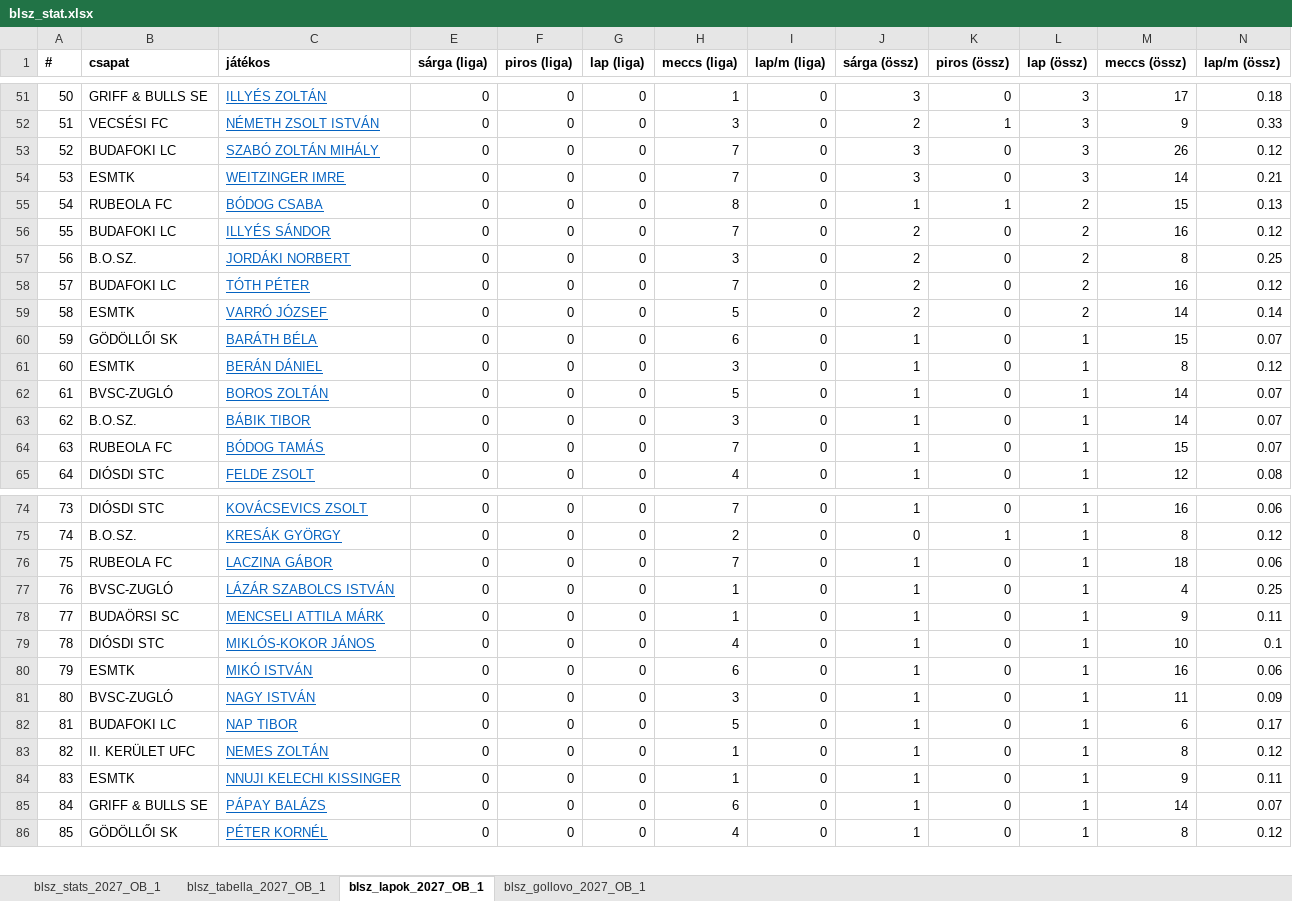
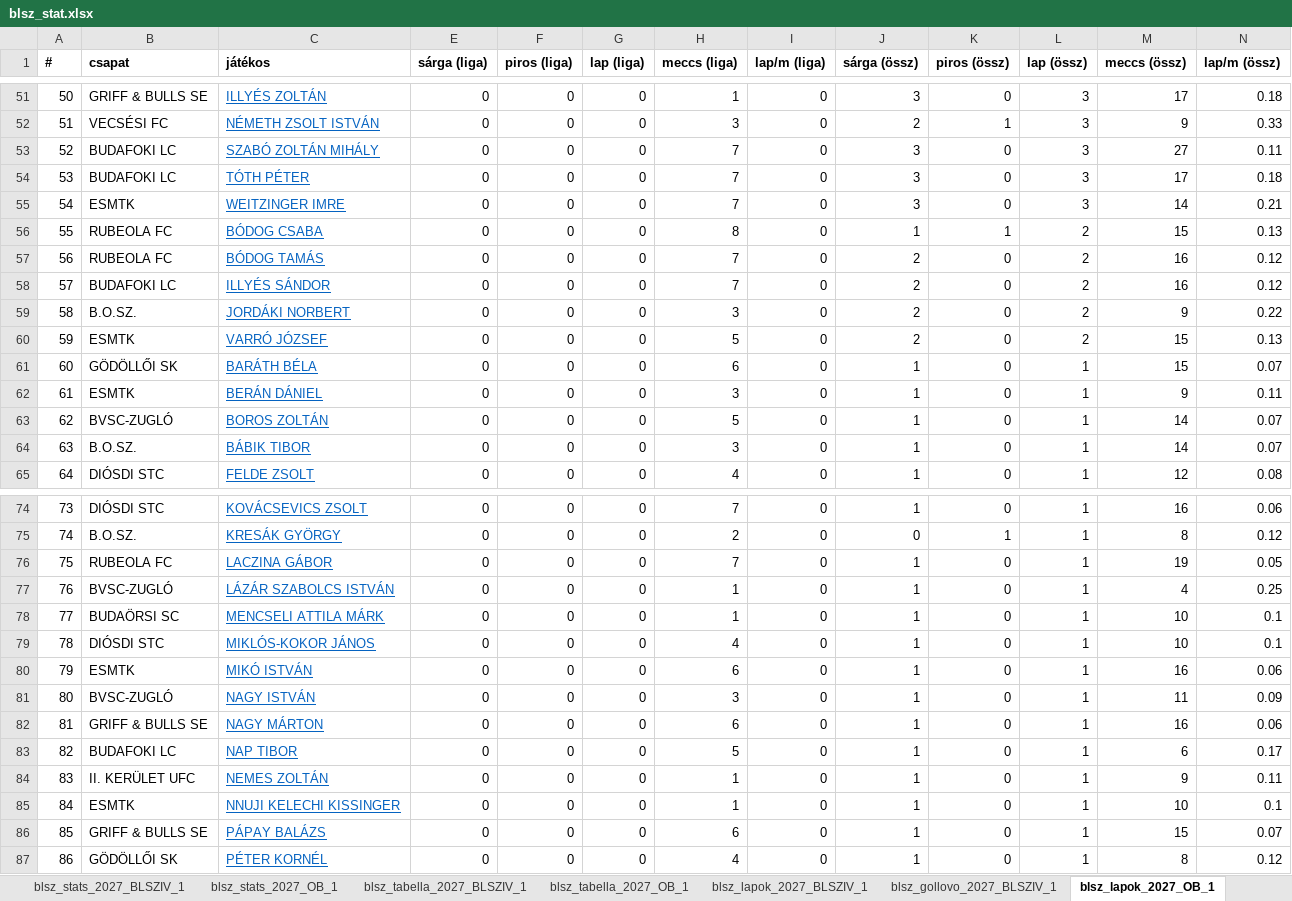
Before and after one commit to akinemazaki/blsz-stat, an Excel workbook: blsz_stat.xlsx, sheet blsz_lapok_2027_OB_1, drawn as a sheet; only a part is shown, gaps mark what is left out; values as stored, in another font and other column widths than the file's, no borders; removed rows and columns are numbered as before the commit, all else as after; the diff covers the shown part only; the diff names each change by its address in the sheet, - before the commit and + after, or states it on an @@ line.

```diff
--- a/blsz_stat.xlsx (sheet blsz_lapok_2027_OB_1)
+++ b/blsz_stat.xlsx (sheet blsz_lapok_2027_OB_1)
+sheet tab: blsz_stats_2027_BLSZIV_1
+sheet tab: blsz_tabella_2027_BLSZIV_1
+sheet tab: blsz_lapok_2027_BLSZIV_1
+sheet tab: blsz_gollovo_2027_BLSZIV_1
-M53 (meccs (össz)): 26
+M53 (meccs (össz)): 27
-N53 (lap/m (össz)): 0.12
+N53 (lap/m (össz)): 0.11
+row 54: 53 | BUDAFOKI LC | TÓTH PÉTER | 0 | 0 | 0 | 7 | 0 | 3 | 0 | 3 | 17 | 0.18
@@ column A (#) renumbered from row 55 down @@
+row 57: 56 | RUBEOLA FC | BÓDOG TAMÁS | 0 | 0 | 0 | 7 | 0 | 2 | 0 | 2 | 16 | 0.12
-M59 (meccs (össz)): 8
+M59 (meccs (össz)): 9
-N59 (lap/m (össz)): 0.25
+N59 (lap/m (össz)): 0.22
-row 58: 57 | BUDAFOKI LC | TÓTH PÉTER | 0 | 0 | 0 | 7 | 0 | 2 | 0 | 2 | 16 | 0.12
-M60 (meccs (össz)): 14
+M60 (meccs (össz)): 15
-N60 (lap/m (össz)): 0.14
+N60 (lap/m (össz)): 0.13
-M62 (meccs (össz)): 8
+M62 (meccs (össz)): 9
-N62 (lap/m (össz)): 0.12
+N62 (lap/m (össz)): 0.11
-row 64: 63 | RUBEOLA FC | BÓDOG TAMÁS | 0 | 0 | 0 | 7 | 0 | 1 | 0 | 1 | 15 | 0.07
-M76 (meccs (össz)): 18
+M76 (meccs (össz)): 19
-N76 (lap/m (össz)): 0.06
+N76 (lap/m (össz)): 0.05
-M78 (meccs (össz)): 9
+M78 (meccs (össz)): 10
-N78 (lap/m (össz)): 0.11
+N78 (lap/m (össz)): 0.1
+row 82: 81 | GRIFF & BULLS SE | NAGY MÁRTON | 0 | 0 | 0 | 6 | 0 | 1 | 0 | 1 | 16 | 0.06
-M84 (meccs (össz)): 8
+M84 (meccs (össz)): 9
-N84 (lap/m (össz)): 0.12
+N84 (lap/m (össz)): 0.11
-M85 (meccs (össz)): 9
+M85 (meccs (össz)): 10
-N85 (lap/m (össz)): 0.11
+N85 (lap/m (össz)): 0.1
-M86 (meccs (össz)): 14
+M86 (meccs (össz)): 15
```
Also changed, not shown: 19 edited cells elsewhere in this sheet, sheet blsz_stats_2027_OB_1, sheet blsz_tabella_2027_OB_1, sheet blsz_gollovo_2027_OB_1, hidden cells.
